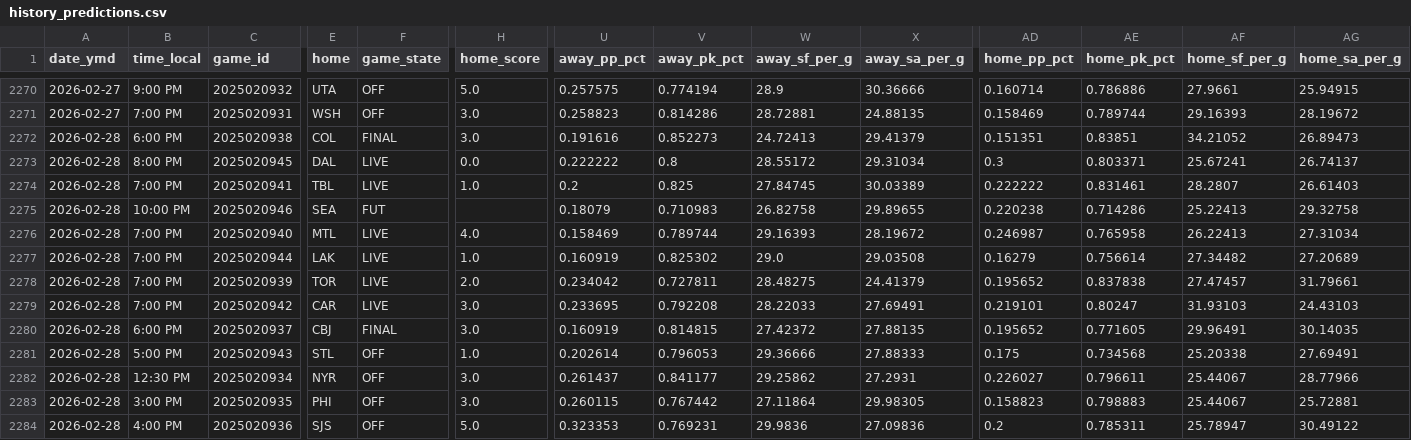
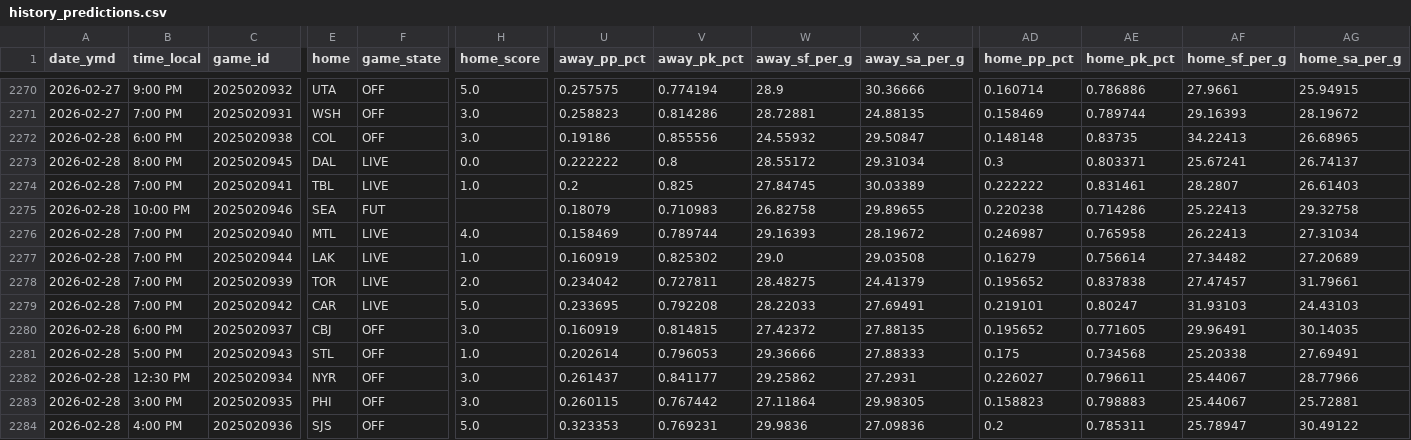
Before and after one commit to stat-trick-hockey/API_Model, a CSV file: output/history_predictions.csv, drawn as a sheet; only a part is shown, gaps mark what is left out; the diff names each change by its address in the sheet, - before the commit and + after, or states it on an @@ line.

```diff
--- a/output/history_predictions.csv
+++ b/output/history_predictions.csv
-F2272 (game_state): FINAL
+F2272 (game_state): OFF
-U2272 (away_pp_pct): 0.191616
+U2272 (away_pp_pct): 0.19186
-V2272 (away_pk_pct): 0.852273
+V2272 (away_pk_pct): 0.855556
-W2272 (away_sf_per_g): 24.72413
+W2272 (away_sf_per_g): 24.55932
-X2272 (away_sa_per_g): 29.41379
+X2272 (away_sa_per_g): 29.50847
-AD2272 (home_pp_pct): 0.151351
+AD2272 (home_pp_pct): 0.148148
-AE2272 (home_pk_pct): 0.83851
+AE2272 (home_pk_pct): 0.83735
-AF2272 (home_sf_per_g): 34.21052
+AF2272 (home_sf_per_g): 34.22413
-AG2272 (home_sa_per_g): 26.89473
+AG2272 (home_sa_per_g): 26.68965
-H2279 (home_score): 3.0
+H2279 (home_score): 5.0
-F2280 (game_state): FINAL
+F2280 (game_state): OFF
```
Also changed, not shown: output/todays_picks.csv, 2 other files.
